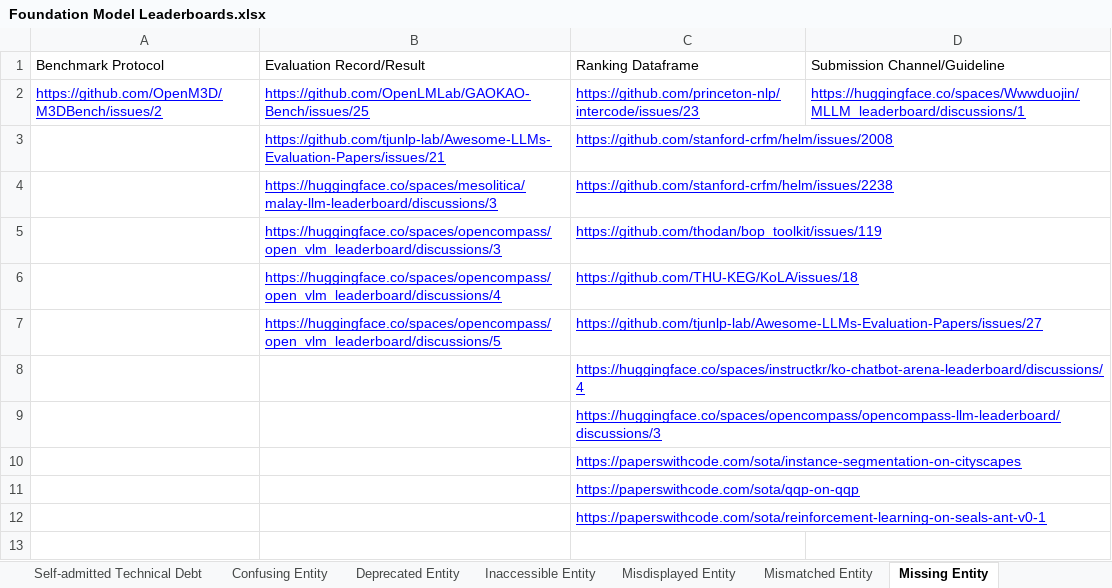
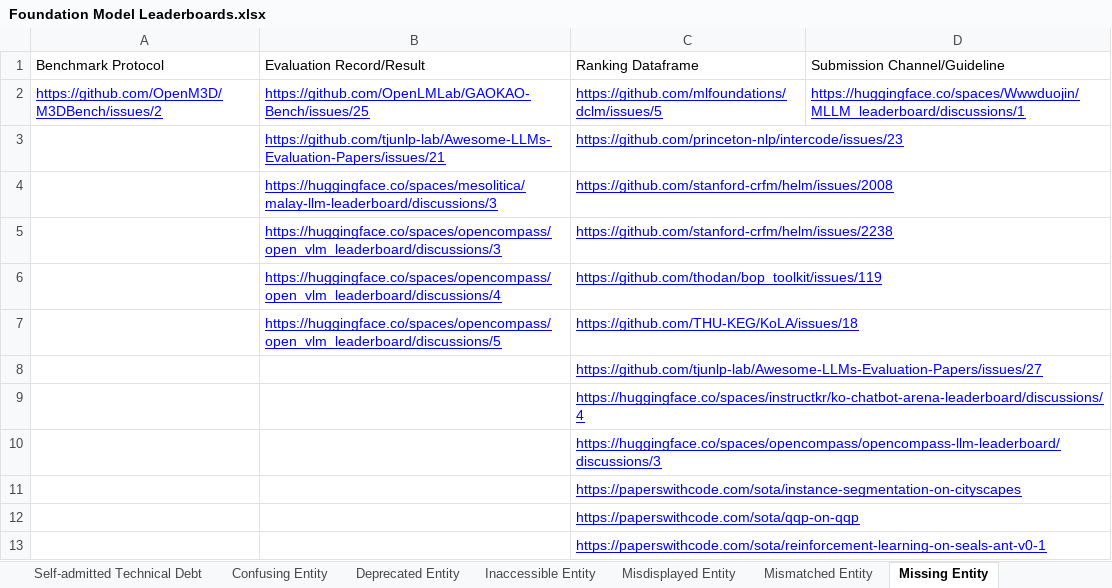
Before and after one commit to zhimin-z/Foundation-Model-Leaderboard-Survey, an Excel workbook: meta/Foundation Model Leaderboards.xlsx, sheet Missing Entity, drawn as a sheet; values as stored, in another font and other column widths than the file's, no borders; charts and pictures not drawn; addresses are those after the commit; the diff names each change by its address in the sheet, - before the commit and + after, or states it on an @@ line.

```diff
--- a/meta/Foundation Model Leaderboards.xlsx (sheet Missing Entity)
+++ b/meta/Foundation Model Leaderboards.xlsx (sheet Missing Entity)
-C2 (Ranking Dataframe): https://github.com/princeton-nlp/intercode/issues/23
+C2 (Ranking Dataframe): https://github.com/mlfoundations/dclm/issues/5
+row 3:  | https://github.com/tjunlp-lab/Awesome-LLMs-Evaluation-Papers/issues/21 | https://github.com/princeton-nlp/intercode/issues/23
-B4 (Evaluation Record/Result): https://github.com/tjunlp-lab/Awesome-LLMs-Evaluation-Papers/issues/21
+B4 (Evaluation Record/Result): https://huggingface.co/spaces/mesolitica/malay-llm-leaderboard/discussions/3
-B5 (Evaluation Record/Result): https://huggingface.co/spaces/mesolitica/malay-llm-leaderboard/discussions/3
+B5 (Evaluation Record/Result): https://huggingface.co/spaces/opencompass/open_vlm_leaderboard/discussions/3
-B6 (Evaluation Record/Result): https://huggingface.co/spaces/opencompass/open_vlm_leaderboard/discussions/3
+B6 (Evaluation Record/Result): https://huggingface.co/spaces/opencompass/open_vlm_leaderboard/discussions/4
-B7 (Evaluation Record/Result): https://huggingface.co/spaces/opencompass/open_vlm_leaderboard/discussions/4
+B7 (Evaluation Record/Result): https://huggingface.co/spaces/opencompass/open_vlm_leaderboard/discussions/5
-B8 (Evaluation Record/Result): https://huggingface.co/spaces/opencompass/open_vlm_leaderboard/discussions/5
+B8 (Evaluation Record/Result): (empty)
```
Also changed, not shown: sheet Leaderboard, sheet Self-admitted Technical Debt, 4 other files.
